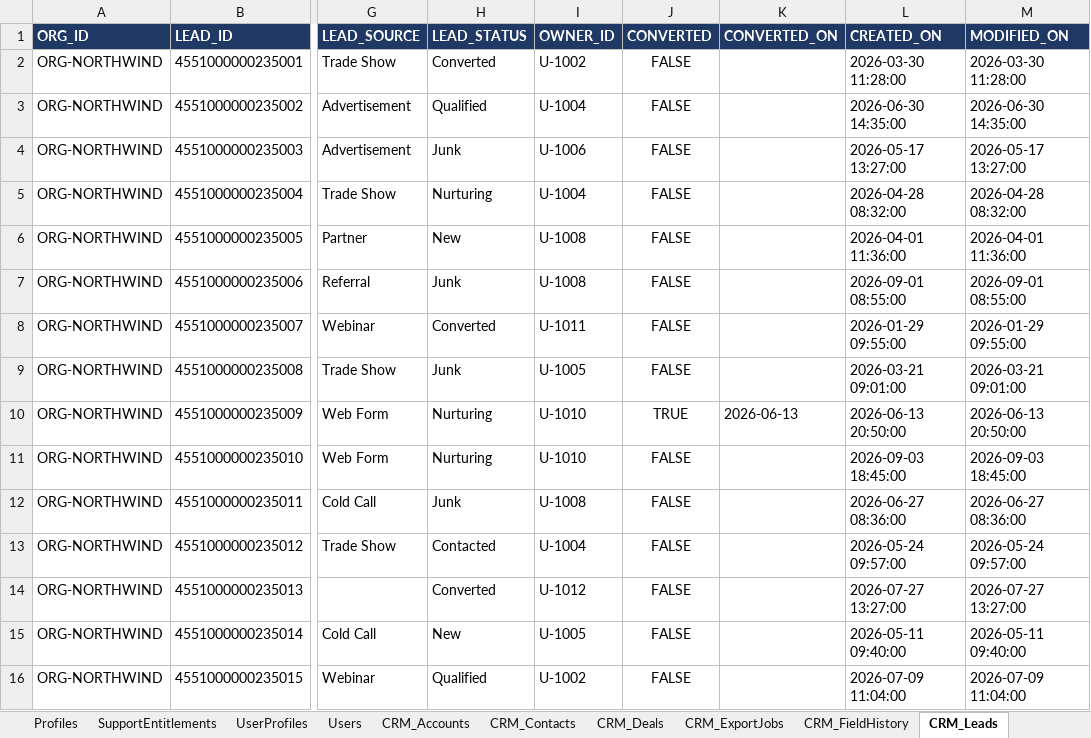
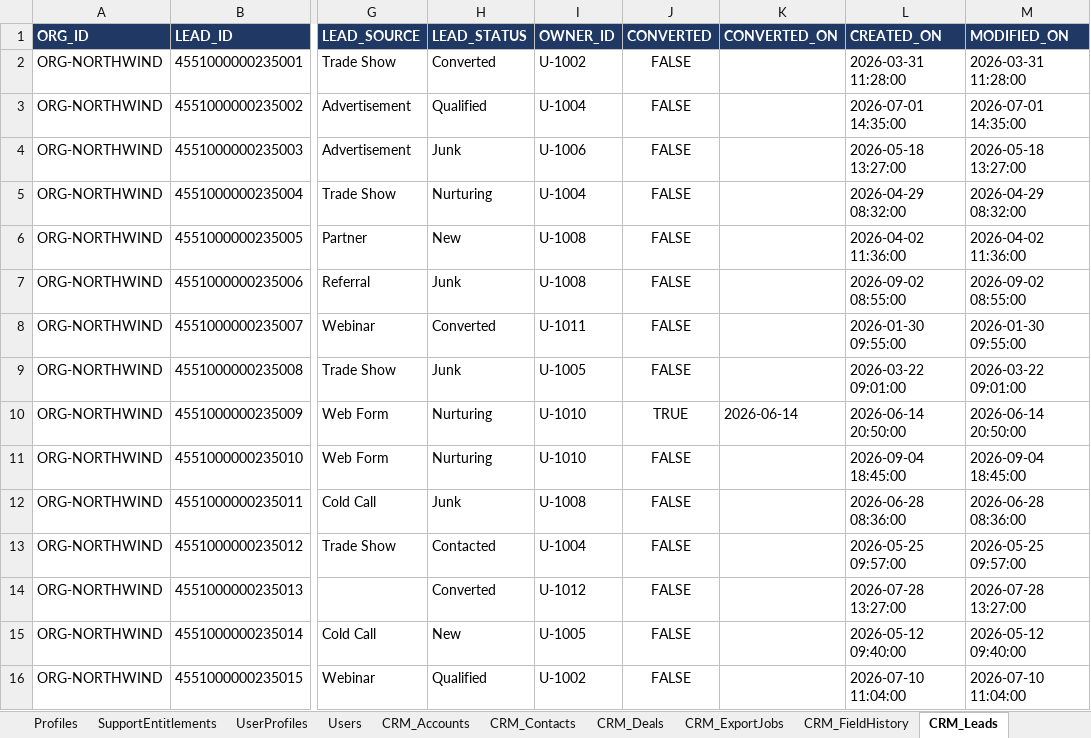
Before and after one commit to ashps24/askdata, an Excel workbook: AskData-sample-data-10-companies.xlsx, sheet CRM_Leads, drawn as a sheet; only a part is shown, gaps mark what is left out; values as stored, in another font and other column widths than the file's, no borders; the diff covers the shown part only; the diff names each change by its address in the sheet, - before the commit and + after, or states it on an @@ line.

```diff
--- a/AskData-sample-data-10-companies.xlsx (sheet CRM_Leads)
+++ b/AskData-sample-data-10-companies.xlsx (sheet CRM_Leads)
-L2 (CREATED_ON): 2026-03-30 11:28:00
+L2 (CREATED_ON): 2026-03-31 11:28:00
-M2 (MODIFIED_ON): 2026-03-30 11:28:00
+M2 (MODIFIED_ON): 2026-03-31 11:28:00
-L3 (CREATED_ON): 2026-06-30 14:35:00
+L3 (CREATED_ON): 2026-07-01 14:35:00
-M3 (MODIFIED_ON): 2026-06-30 14:35:00
+M3 (MODIFIED_ON): 2026-07-01 14:35:00
-L4 (CREATED_ON): 2026-05-17 13:27:00
+L4 (CREATED_ON): 2026-05-18 13:27:00
-M4 (MODIFIED_ON): 2026-05-17 13:27:00
+M4 (MODIFIED_ON): 2026-05-18 13:27:00
-L5 (CREATED_ON): 2026-04-28 08:32:00
+L5 (CREATED_ON): 2026-04-29 08:32:00
-M5 (MODIFIED_ON): 2026-04-28 08:32:00
+M5 (MODIFIED_ON): 2026-04-29 08:32:00
-L6 (CREATED_ON): 2026-04-01 11:36:00
+L6 (CREATED_ON): 2026-04-02 11:36:00
-M6 (MODIFIED_ON): 2026-04-01 11:36:00
+M6 (MODIFIED_ON): 2026-04-02 11:36:00
-L7 (CREATED_ON): 2026-09-01 08:55:00
+L7 (CREATED_ON): 2026-09-02 08:55:00
-M7 (MODIFIED_ON): 2026-09-01 08:55:00
+M7 (MODIFIED_ON): 2026-09-02 08:55:00
-L8 (CREATED_ON): 2026-01-29 09:55:00
+L8 (CREATED_ON): 2026-01-30 09:55:00
-M8 (MODIFIED_ON): 2026-01-29 09:55:00
+M8 (MODIFIED_ON): 2026-01-30 09:55:00
-L9 (CREATED_ON): 2026-03-21 09:01:00
+L9 (CREATED_ON): 2026-03-22 09:01:00
-M9 (MODIFIED_ON): 2026-03-21 09:01:00
+M9 (MODIFIED_ON): 2026-03-22 09:01:00
-K10 (CONVERTED_ON): 2026-06-13
+K10 (CONVERTED_ON): 2026-06-14
-L10 (CREATED_ON): 2026-06-13 20:50:00
+L10 (CREATED_ON): 2026-06-14 20:50:00
-M10 (MODIFIED_ON): 2026-06-13 20:50:00
+M10 (MODIFIED_ON): 2026-06-14 20:50:00
-L11 (CREATED_ON): 2026-09-03 18:45:00
+L11 (CREATED_ON): 2026-09-04 18:45:00
-M11 (MODIFIED_ON): 2026-09-03 18:45:00
+M11 (MODIFIED_ON): 2026-09-04 18:45:00
-L12 (CREATED_ON): 2026-06-27 08:36:00
+L12 (CREATED_ON): 2026-06-28 08:36:00
-M12 (MODIFIED_ON): 2026-06-27 08:36:00
+M12 (MODIFIED_ON): 2026-06-28 08:36:00
-L13 (CREATED_ON): 2026-05-24 09:57:00
+L13 (CREATED_ON): 2026-05-25 09:57:00
-M13 (MODIFIED_ON): 2026-05-24 09:57:00
+M13 (MODIFIED_ON): 2026-05-25 09:57:00
-L14 (CREATED_ON): 2026-07-27 13:27:00
+L14 (CREATED_ON): 2026-07-28 13:27:00
-M14 (MODIFIED_ON): 2026-07-27 13:27:00
+M14 (MODIFIED_ON): 2026-07-28 13:27:00
-L15 (CREATED_ON): 2026-05-11 09:40:00
+L15 (CREATED_ON): 2026-05-12 09:40:00
-M15 (MODIFIED_ON): 2026-05-11 09:40:00
+M15 (MODIFIED_ON): 2026-05-12 09:40:00
-L16 (CREATED_ON): 2026-07-09 11:04:00
+L16 (CREATED_ON): 2026-07-10 11:04:00
-M16 (MODIFIED_ON): 2026-07-09 11:04:00
+M16 (MODIFIED_ON): 2026-07-10 11:04:00
```
Also changed, not shown: 1248 edited cells elsewhere in this sheet, sheet DESK_DepartmentMembers, sheet DESK_Tickets, sheet AuditEvents, sheet CRM_Deals, sheet UserProfiles, sheet Users, 10 more sheets, 2 other files.
